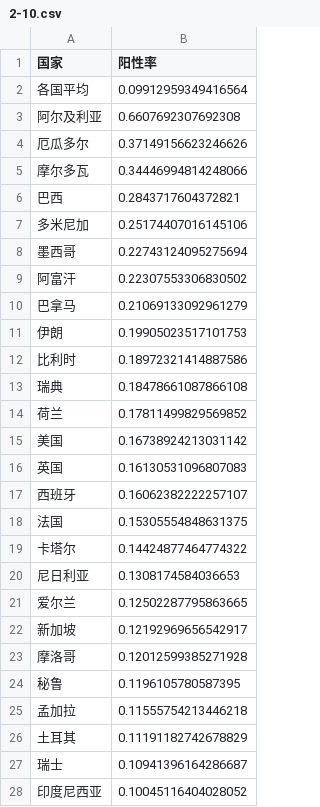
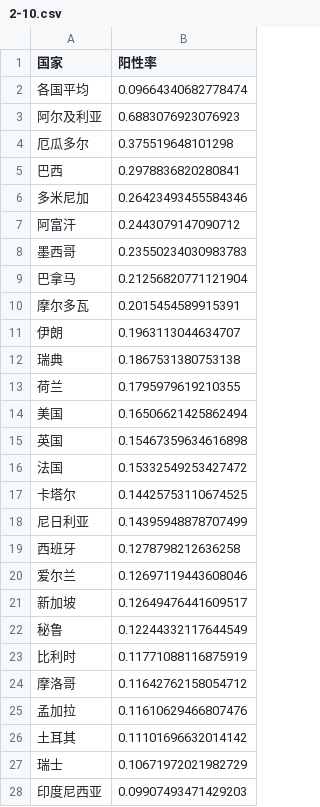
Before and after one commit to xkKevin/VisCOVID, a CSV file: main/static/export/2-10.csv, drawn as a sheet; only a part is shown; the diff covers the shown part only.

```diff
--- a/main/static/export/2-10.csv
+++ b/main/static/export/2-10.csv
@@ -1,28 +1,28 @@
 国家,阳性率
-各国平均,0.09912959349416564
-阿尔及利亚,0.6607692307692308
-厄瓜多尔,0.37149156623246626
-摩尔多瓦,0.34446994814248066
-巴西,0.2843717604372821
-多米尼加,0.25174407016145106
-墨西哥,0.22743124095275694
-阿富汗,0.22307553306830502
-巴拿马,0.21069133092961279
-伊朗,0.19905023517101753
-比利时,0.18972321414887586
-瑞典,0.18478661087866108
-荷兰,0.17811499829569852
-美国,0.16738924213031142
-英国,0.16130531096807083
-西班牙,0.16062382222257107
-法国,0.15305554848631375
-卡塔尔,0.14424877464774322
-尼日利亚,0.1308174584036653
-爱尔兰,0.12502287795863665
-新加坡,0.12192969656542917
-摩洛哥,0.12012599385271928
-秘鲁,0.1196105780587395
-孟加拉,0.11555754213446218
-土耳其,0.11191182742678829
-瑞士,0.10941396164286687
-印度尼西亚,0.10045116404028052
+各国平均,0.09664340682778474
+阿尔及利亚,0.6883076923076923
+厄瓜多尔,0.375519648101298
+巴西,0.2978836820280841
+多米尼加,0.26423493455584346
+阿富汗,0.2443079147090712
+墨西哥,0.23550234030983783
+巴拿马,0.21256820771121904
+摩尔多瓦,0.2015454589915391
+伊朗,0.1963113044634707
+瑞典,0.1867531380753138
+荷兰,0.1795979619210355
+美国,0.16506621425862494
+英国,0.15467359634616898
+法国,0.15332549253427472
+卡塔尔,0.14425753110674525
+尼日利亚,0.14395948878707499
+西班牙,0.1278798212636258
+爱尔兰,0.12697119443608046
+新加坡,0.12649476441609517
+秘鲁,0.12244332117644549
+比利时,0.11771088116875919
+摩洛哥,0.11642762158054712
+孟加拉,0.11610629466807476
+土耳其,0.11101696632014142
+瑞士,0.10671972021982729
+印度尼西亚,0.09907493471429203
```
Also changed, not shown: 11 added rows, 8 removed rows and 35 edited cells elsewhere in this file, main/static/export/2-14.csv, main/static/export/2-15.csv, 20 other files.
